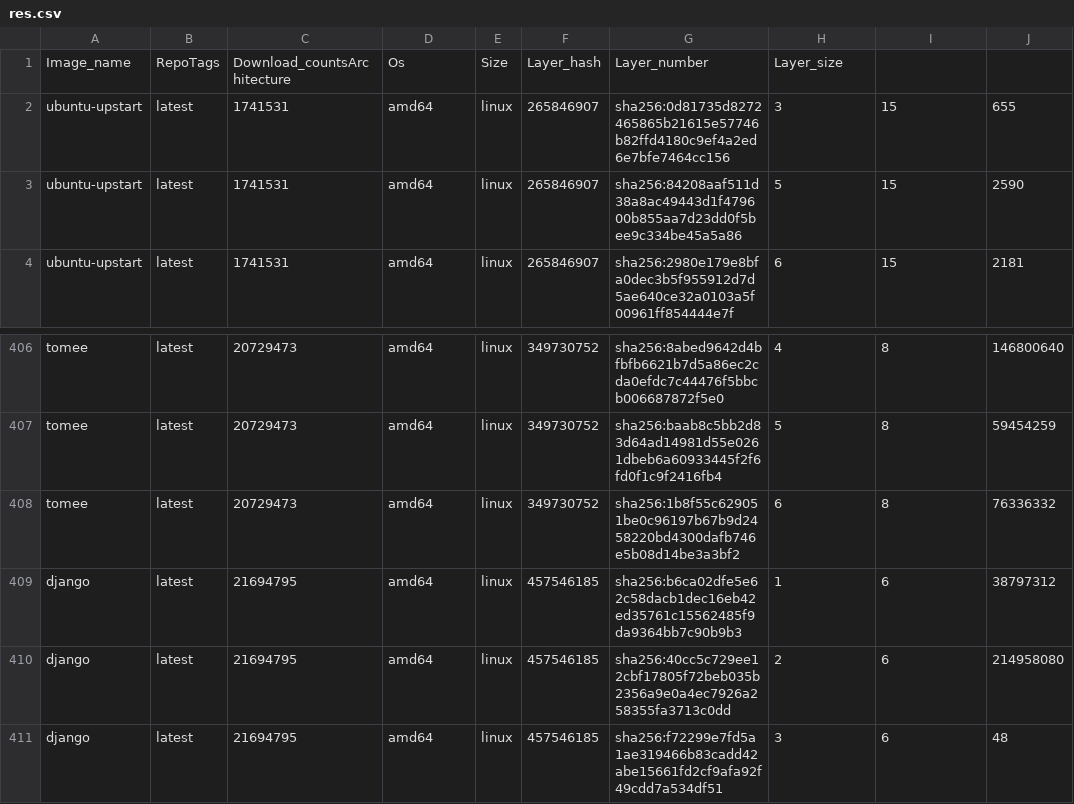
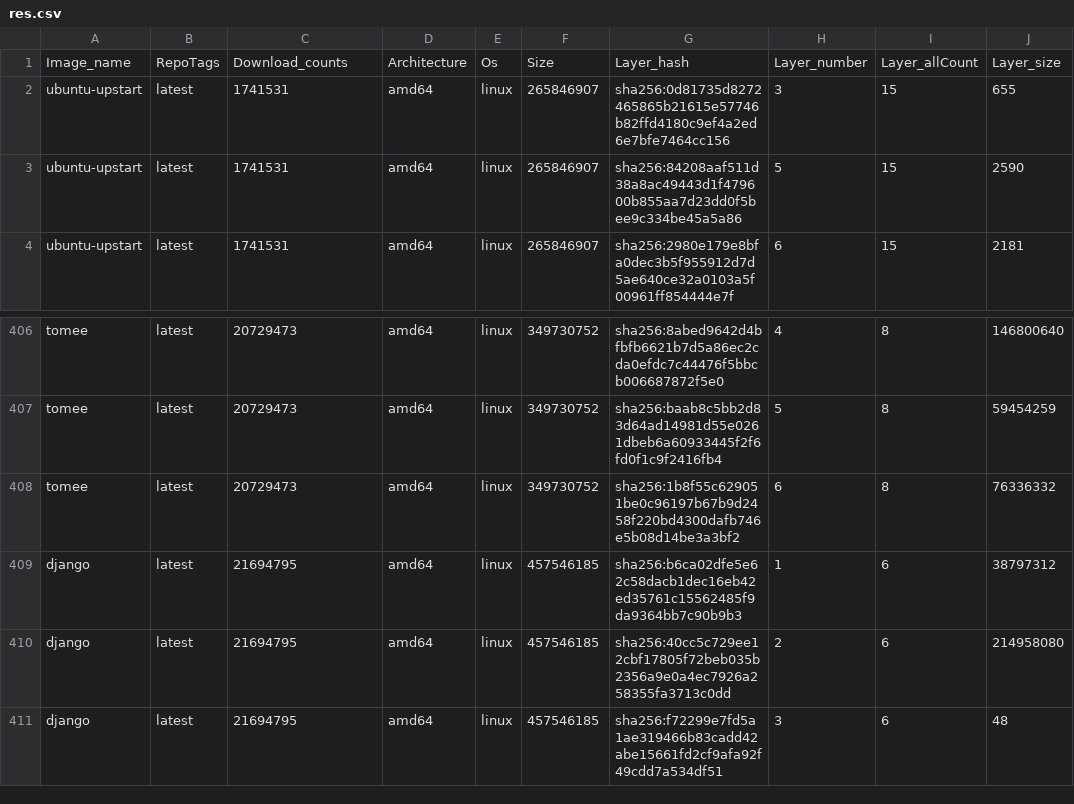
Before and after one commit to BNUplayground/crawler, a CSV file: info/res.csv, drawn as a sheet; only a part is shown, gaps mark what is left out.

Commit message:
fix bug: column name error✅

```diff
--- a/info/res.csv
+++ b/info/res.csv
@@ -1,2 +1,2 @@
-Image_name,RepoTags,Download_countsArchitecture,Os,Size,Layer_hash,Layer_number,Layer_size
+Image_name,RepoTags,Download_counts,Architecture,Os,Size,Layer_hash,Layer_number,Layer_allCount,Layer_size
 ubuntu-upstart,latest,1741531,amd64,linux,265846907,sha256:0d81735d8272465865b21615e57746b82ffd4180c9ef4a2ed6e7bfe7464cc156,3,15,655
@@ -407,3 +407,3 @@ tomee,latest,20729473,amd64,linux,349730752,sha256:8abed9642d4bfbfb6621b7d5a86ec
 tomee,latest,20729473,amd64,linux,349730752,sha256:baab8c5bb2d83d64ad14981d55e0261dbeb6a60933445f2f6fd0f1c9f2416fb4,5,8,59454259
-tomee,latest,20729473,amd64,linux,349730752,sha256:1b8f55c629051be0c96197b67b9d2458220bd4300dafb746e5b08d14be3a3bf2,6,8,76336332
+tomee,latest,20729473,amd64,linux,349730752,sha256:1b8f55c629051be0c96197b67b9d2458f220bd4300dafb746e5b08d14be3a3bf2,6,8,76336332
 django,latest,21694795,amd64,linux,457546185,sha256:b6ca02dfe5e62c58dacb1dec16eb42ed35761c15562485f9da9364bb7c90b9b3,1,6,38797312
```
Also changed, not shown: 2 other files.
